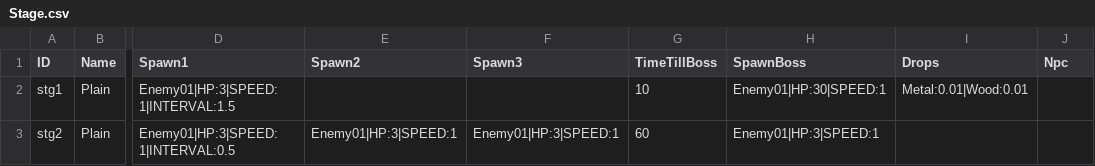
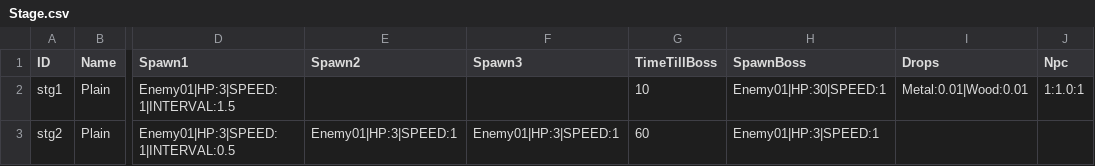
Before and after one commit to metatron/Zombie, a CSV file: Assets/Resources/Csv/Stage.csv, drawn as a sheet; only a part is shown, gaps mark what is left out; the diff names each change by its address in the sheet, - before the commit and + after, or states it on an @@ line.

Commit message:
added npc at the end of the stage. adding wall for npcs

```diff
--- a/Assets/Resources/Csv/Stage.csv
+++ b/Assets/Resources/Csv/Stage.csv
-J2 (Npc): (empty)
+J2 (Npc): 1:1.0:1
```
Also changed, not shown: 9 other files.
